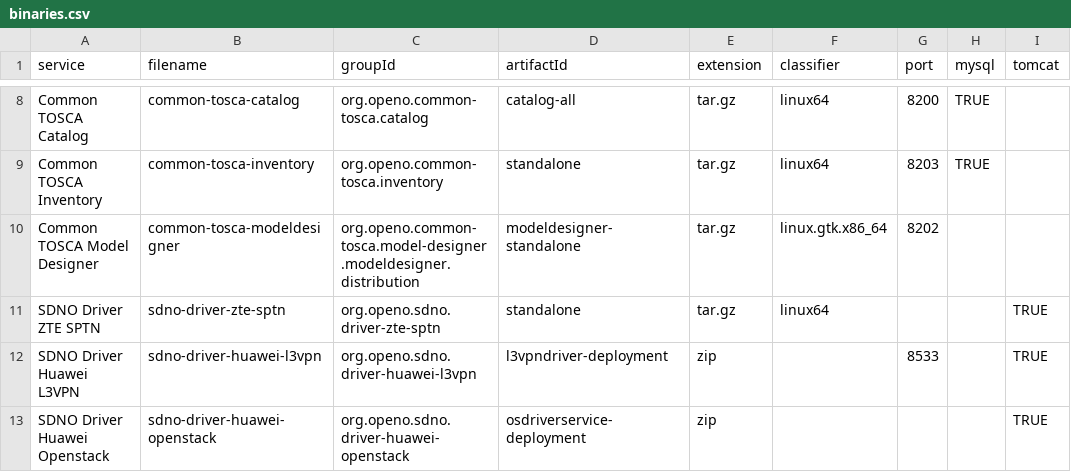
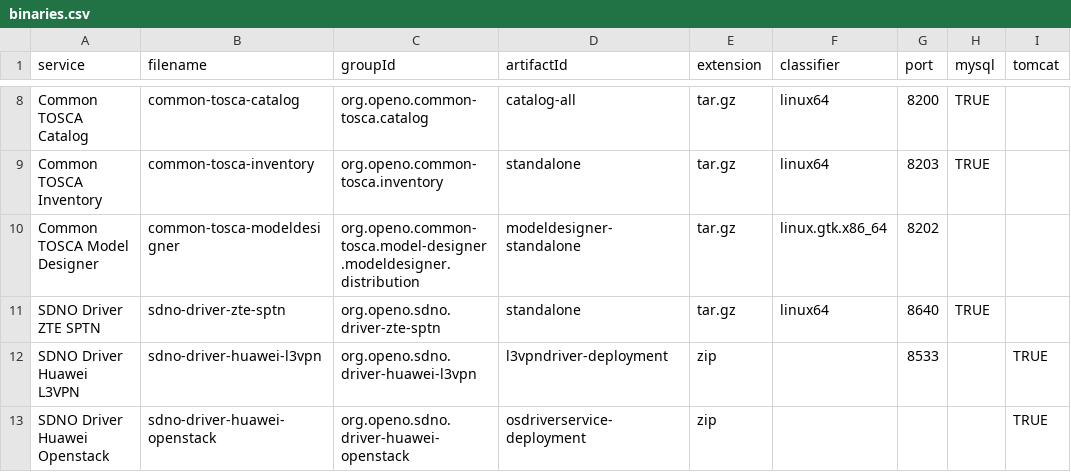
Before and after one commit to open-o/integration, a CSV file: autorelease/binaries.csv, drawn as a sheet; only a part is shown, gaps mark what is left out.

```diff
--- a/autorelease/binaries.csv
+++ b/autorelease/binaries.csv
@@ -10,3 +10,3 @@ Common TOSCA Inventory,common-tosca-inventory,org.openo.common-tosca.inventory,s
 Common TOSCA Model Designer,common-tosca-modeldesigner,org.openo.common-tosca.model-designer.modeldesigner.distribution,modeldesigner-standalone,tar.gz,linux.gtk.x86_64,8202,,
-SDNO Driver ZTE SPTN,sdno-driver-zte-sptn,org.openo.sdno.driver-zte-sptn,standalone,tar.gz,linux64,,,TRUE
+SDNO Driver ZTE SPTN,sdno-driver-zte-sptn,org.openo.sdno.driver-zte-sptn,standalone,tar.gz,linux64,8640,TRUE,
 SDNO Driver Huawei L3VPN,sdno-driver-huawei-l3vpn,org.openo.sdno.driver-huawei-l3vpn,l3vpndriver-deployment,zip,,8533,,TRUE
```
Also changed, not shown: 55 other files.
